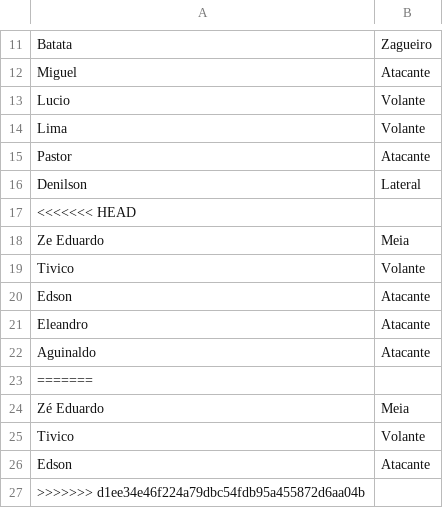
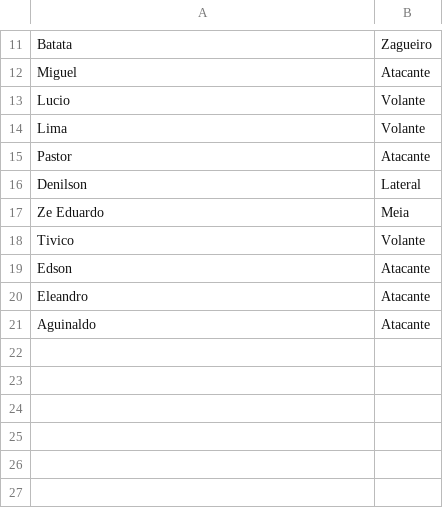
Before and after one commit to drfurtado/cfc2025, a CSV file: public/players.csv, drawn as a sheet; only a part is shown, gaps mark what is left out; the diff names each change by its address in the sheet, - before the commit and + after, or states it on an @@ line.

Commit message:
Add new sponsor and staff images, fix players.csv merge conflict, update viewport meta tag for mobile

```diff
--- a/public/players.csv
+++ b/public/players.csv
-row 17: <<<<<<< HEAD
-row 23: =======
-row 24: Zé Eduardo | Meia
-row 25: Tivico | Volante
-row 26: Edson | Atacante
-row 27: >>>>>>> d1ee34e46f224a79dbc54fdb95a455872d6aa04b
```
Also changed, not shown: 2 other files.
